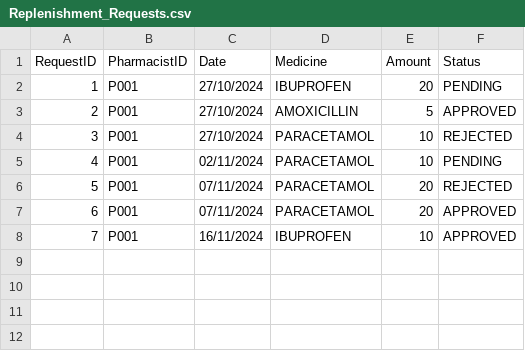
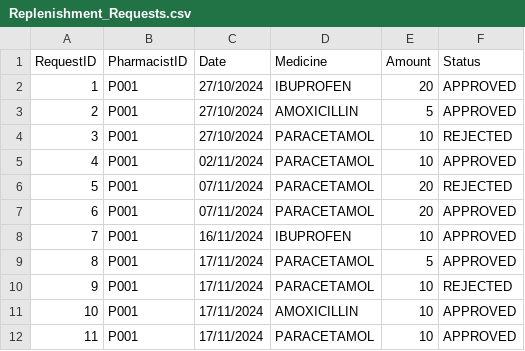
Before and after one commit to theresatree/SC2002, a CSV file: sc2002/resources/Replenishment_Requests.csv, drawn as a sheet.

```diff
--- a/sc2002/resources/Replenishment_Requests.csv
+++ b/sc2002/resources/Replenishment_Requests.csv
@@ -1,6 +1,6 @@
 RequestID,PharmacistID,Date,Medicine,Amount,Status
-1,P001,27/10/2024,IBUPROFEN,20,PENDING
+1,P001,27/10/2024,IBUPROFEN,20,APPROVED
 2,P001,27/10/2024,AMOXICILLIN,5,APPROVED
 3,P001,27/10/2024,PARACETAMOL,10,REJECTED
-4,P001,02/11/2024,PARACETAMOL,10,PENDING
+4,P001,02/11/2024,PARACETAMOL,10,APPROVED
 5,P001,07/11/2024,PARACETAMOL,20,REJECTED
@@ -8 +8,5 @@ RequestID,PharmacistID,Date,Medicine,Amount,Status
 7,P001,16/11/2024,IBUPROFEN,10,APPROVED
+8,P001,17/11/2024,PARACETAMOL,5,APPROVED
+9,P001,17/11/2024,PARACETAMOL,10,REJECTED
+10,P001,17/11/2024,AMOXICILLIN,10,APPROVED
+11,P001,17/11/2024,PARACETAMOL,10,APPROVED
```
Also changed, not shown: 4 other files.
